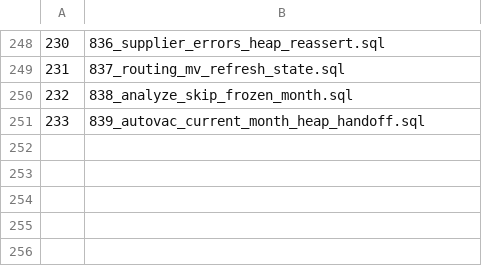
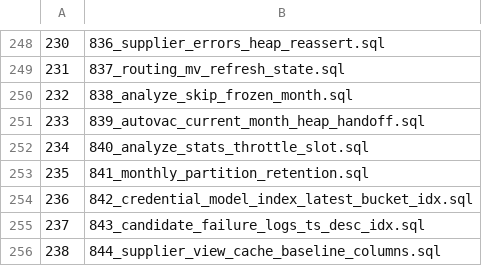
Before and after one commit to halfking/ai-native-gateway-core, a TSV file: sql/schema/installed_startup_migrations.tsv, drawn as a sheet; only a part is shown, gaps mark what is left out.

```diff
--- a/sql/schema/installed_startup_migrations.tsv
+++ b/sql/schema/installed_startup_migrations.tsv
@@ -251 +251,6 @@
 233	839_autovac_current_month_heap_handoff.sql
+234	840_analyze_stats_throttle_slot.sql
+235	841_monthly_partition_retention.sql
+236	842_credential_model_index_latest_bucket_idx.sql
+237	843_candidate_failure_logs_ts_desc_idx.sql
+238	844_supplier_view_cache_baseline_columns.sql
```
Also changed, not shown: 40 other files.
